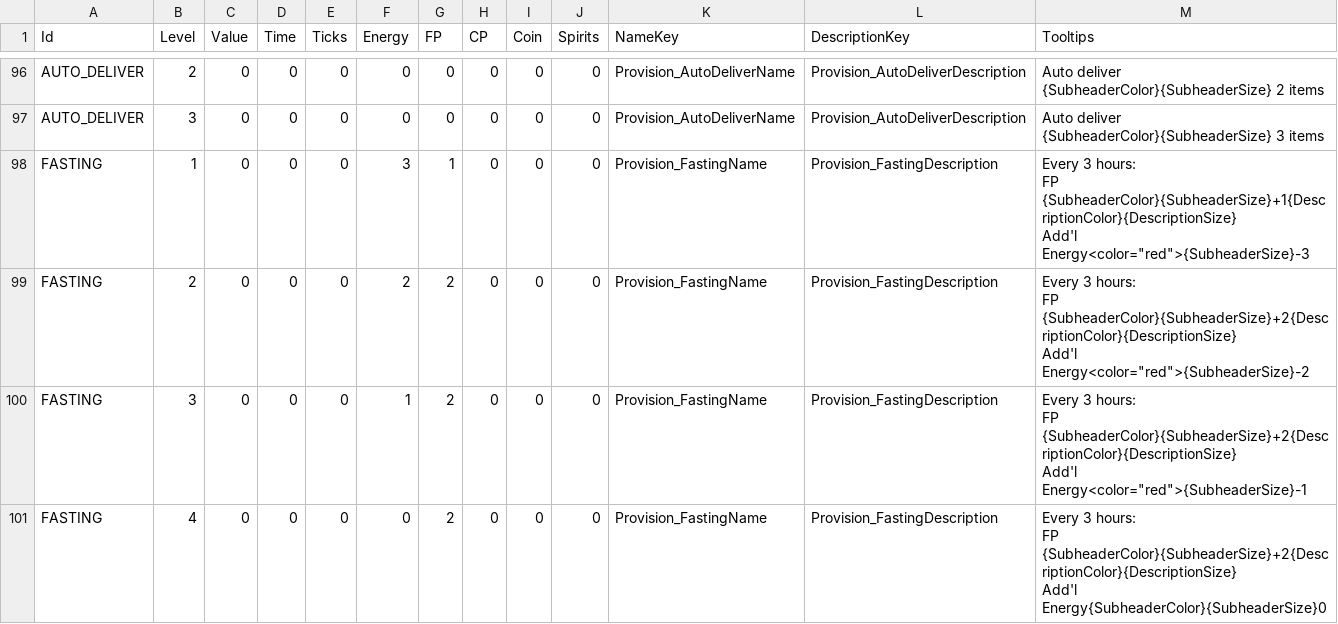
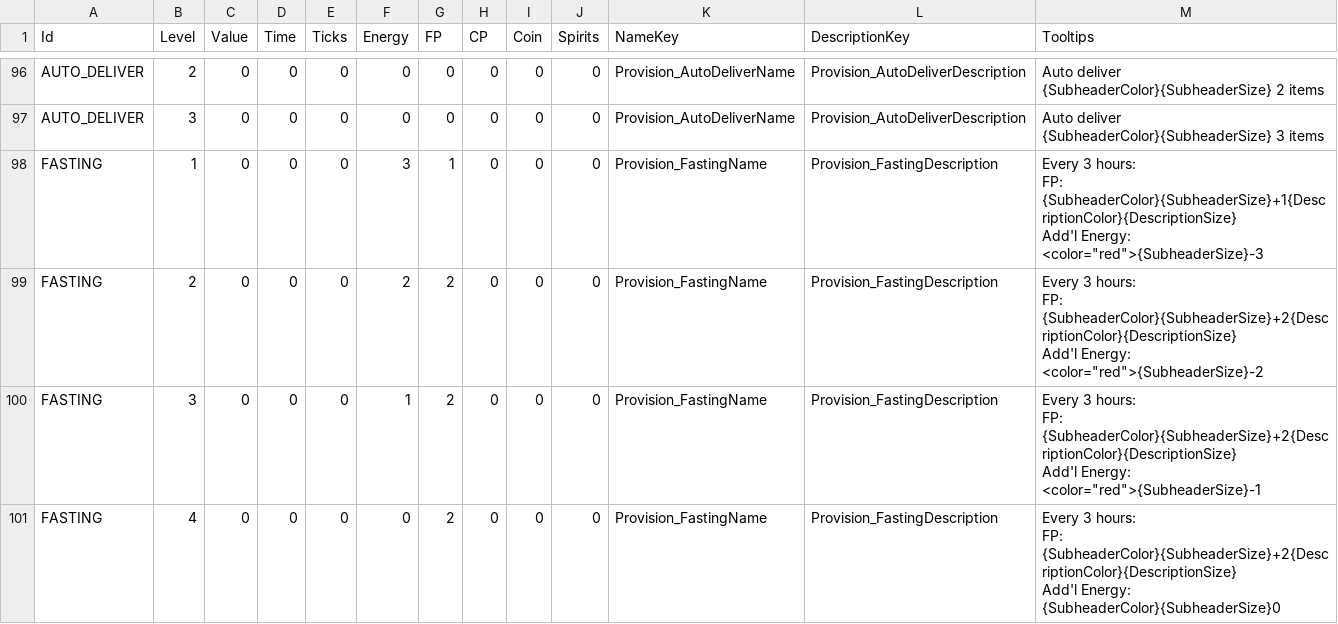
Before and after one commit to baddestguy/SainthoodStories, a CSV file: Assets/Resources/GameData/Provisions.csv, drawn as a sheet; only a part is shown, gaps mark what is left out; the diff covers the shown part only.

```diff
--- a/Assets/Resources/GameData/Provisions.csv
+++ b/Assets/Resources/GameData/Provisions.csv
@@ -151,13 +151,13 @@ AUTO_DELIVER,2,0,0,0,0,0,0,0,0,Provision_AutoDeliverName,Provision_AutoDeliverDe
 AUTO_DELIVER,3,0,0,0,0,0,0,0,0,Provision_AutoDeliverName,Provision_AutoDeliverDescription,Auto deliver {SubheaderColor}{SubheaderSize} 3 items
-FASTING,1,0,0,0,3,1,0,0,0,Provision_FastingName,Provision_FastingDescription,"Every 3 hours:
-FP {SubheaderColor}{SubheaderSize}+1{DescriptionColor}{DescriptionSize}
-Add'l Energy<color=""red"">{SubheaderSize}-3"
-FASTING,2,0,0,0,2,2,0,0,0,Provision_FastingName,Provision_FastingDescription,"Every 3 hours:
-FP {SubheaderColor}{SubheaderSize}+2{DescriptionColor}{DescriptionSize}
-Add'l Energy<color=""red"">{SubheaderSize}-2"
-FASTING,3,0,0,0,1,2,0,0,0,Provision_FastingName,Provision_FastingDescription,"Every 3 hours:
-FP {SubheaderColor}{SubheaderSize}+2{DescriptionColor}{DescriptionSize}
-Add'l Energy<color=""red"">{SubheaderSize}-1"
-FASTING,4,0,0,0,0,2,0,0,0,Provision_FastingName,Provision_FastingDescription,"Every 3 hours:
-FP {SubheaderColor}{SubheaderSize}+2{DescriptionColor}{DescriptionSize}
-Add'l Energy{SubheaderColor}{SubheaderSize}0"
+FASTING,1,0,0,0,3,1,0,0,0,Provision_FastingName,Provision_FastingDescription,"Every 3 hours:
+FP: {SubheaderColor}{SubheaderSize}+1{DescriptionColor}{DescriptionSize}
+Add'l Energy: <color=""red"">{SubheaderSize}-3"
+FASTING,2,0,0,0,2,2,0,0,0,Provision_FastingName,Provision_FastingDescription,"Every 3 hours:
+FP: {SubheaderColor}{SubheaderSize}+2{DescriptionColor}{DescriptionSize}
+Add'l Energy: <color=""red"">{SubheaderSize}-2"
+FASTING,3,0,0,0,1,2,0,0,0,Provision_FastingName,Provision_FastingDescription,"Every 3 hours:
+FP: {SubheaderColor}{SubheaderSize}+2{DescriptionColor}{DescriptionSize}
+Add'l Energy: <color=""red"">{SubheaderSize}-1"
+FASTING,4,0,0,0,0,2,0,0,0,Provision_FastingName,Provision_FastingDescription,"Every 3 hours:
+FP: {SubheaderColor}{SubheaderSize}+2{DescriptionColor}{DescriptionSize}
+Add'l Energy: {SubheaderColor}{SubheaderSize}0"
```
Also changed, not shown: 63 edited cells elsewhere in this file.
